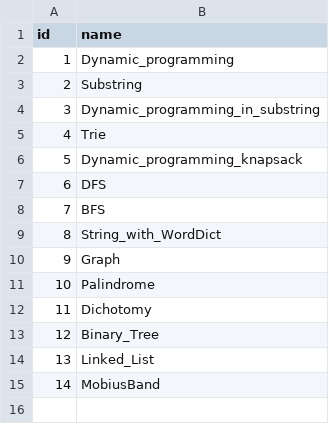
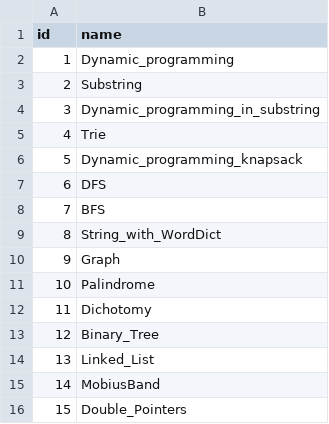
Before and after one commit to liushuyu6666/Algorithm_Leetcode_Java, a CSV file: src/_Summary_/Labels.csv, drawn as a sheet.

```diff
--- a/src/_Summary_/Labels.csv
+++ b/src/_Summary_/Labels.csv
@@ -15 +15,2 @@ id,name
 14,"MobiusBand"
+15,"Double_Pointers"
```
Also changed, not shown: src/_Summary_/Questions.csv, 2 other files.
